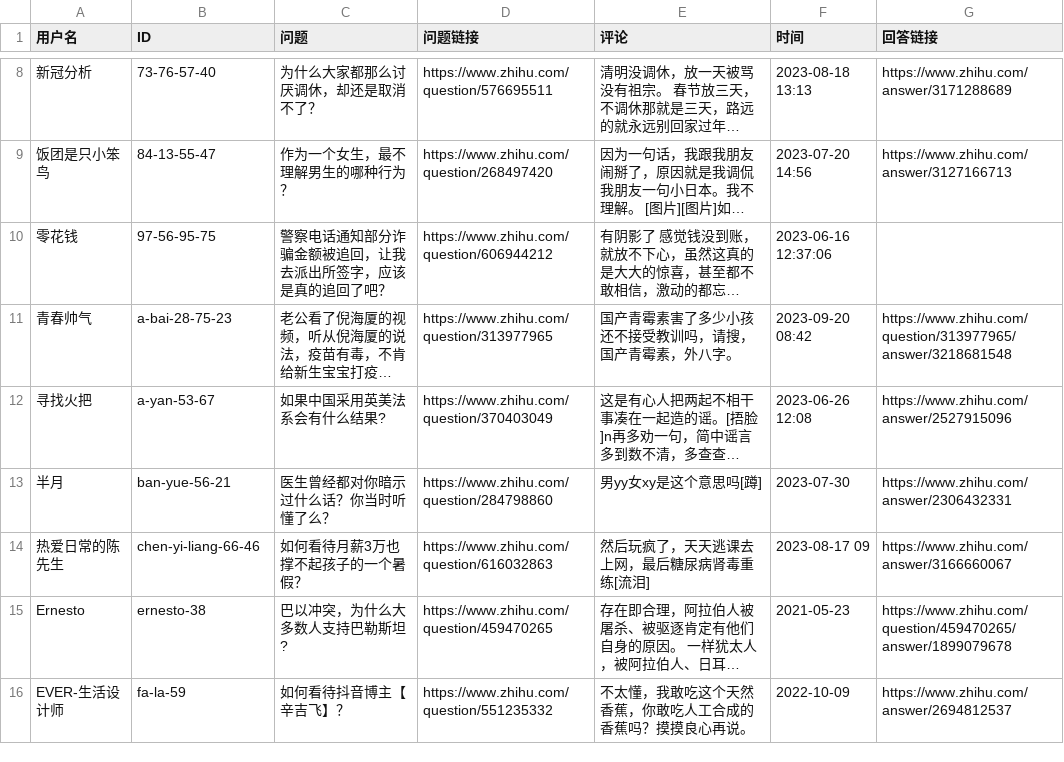
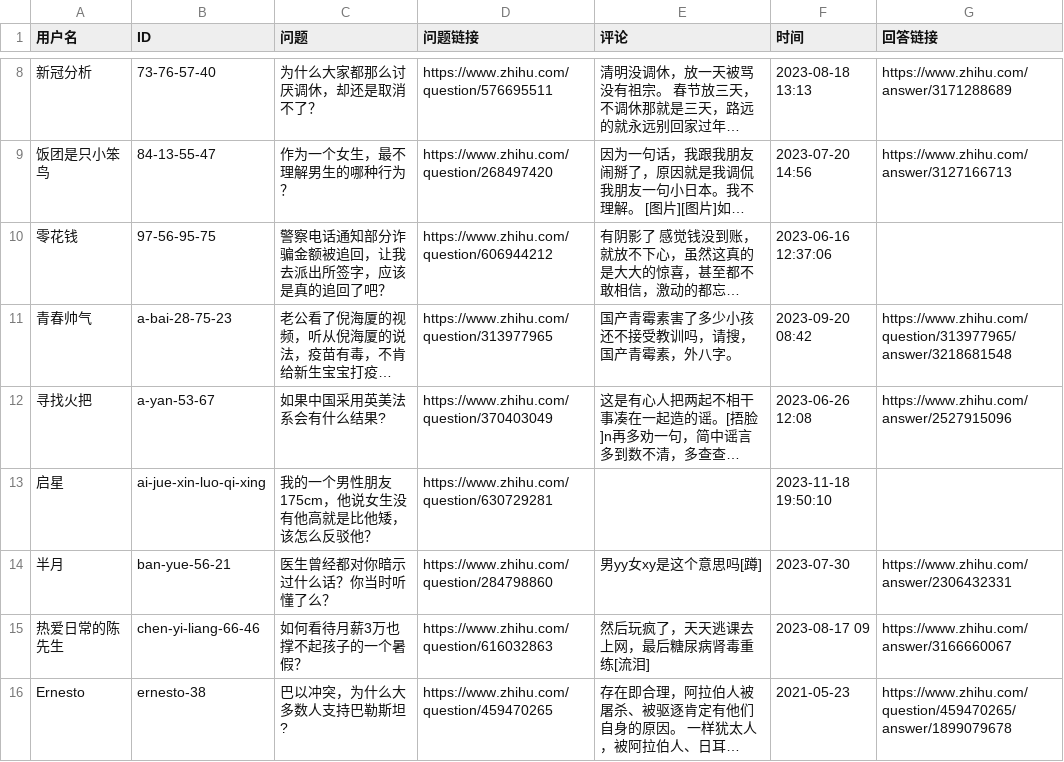
Before and after one commit to blacklisting/zhihu, a CSV file: 智力障碍.csv, drawn as a sheet; only a part is shown, gaps mark what is left out; the shorter side is filled out with more unchanged rows; long unchanged cells end in …; the diff names each change by its address in the sheet, - before the commit and + after, or states it on an @@ line.

Commit message:
Update with a comment just seen.

```diff
--- a/智力障碍.csv
+++ b/智力障碍.csv
+row 13: 启星 | ai-jue-xin-luo-qi-xing | 我的一个男性朋友175cm，他说女生没有他高就是比他矮，该怎么反驳他？ | https://www.zhihu.com/question/630729281 |  | 2023-11-18 19:50:10
```
